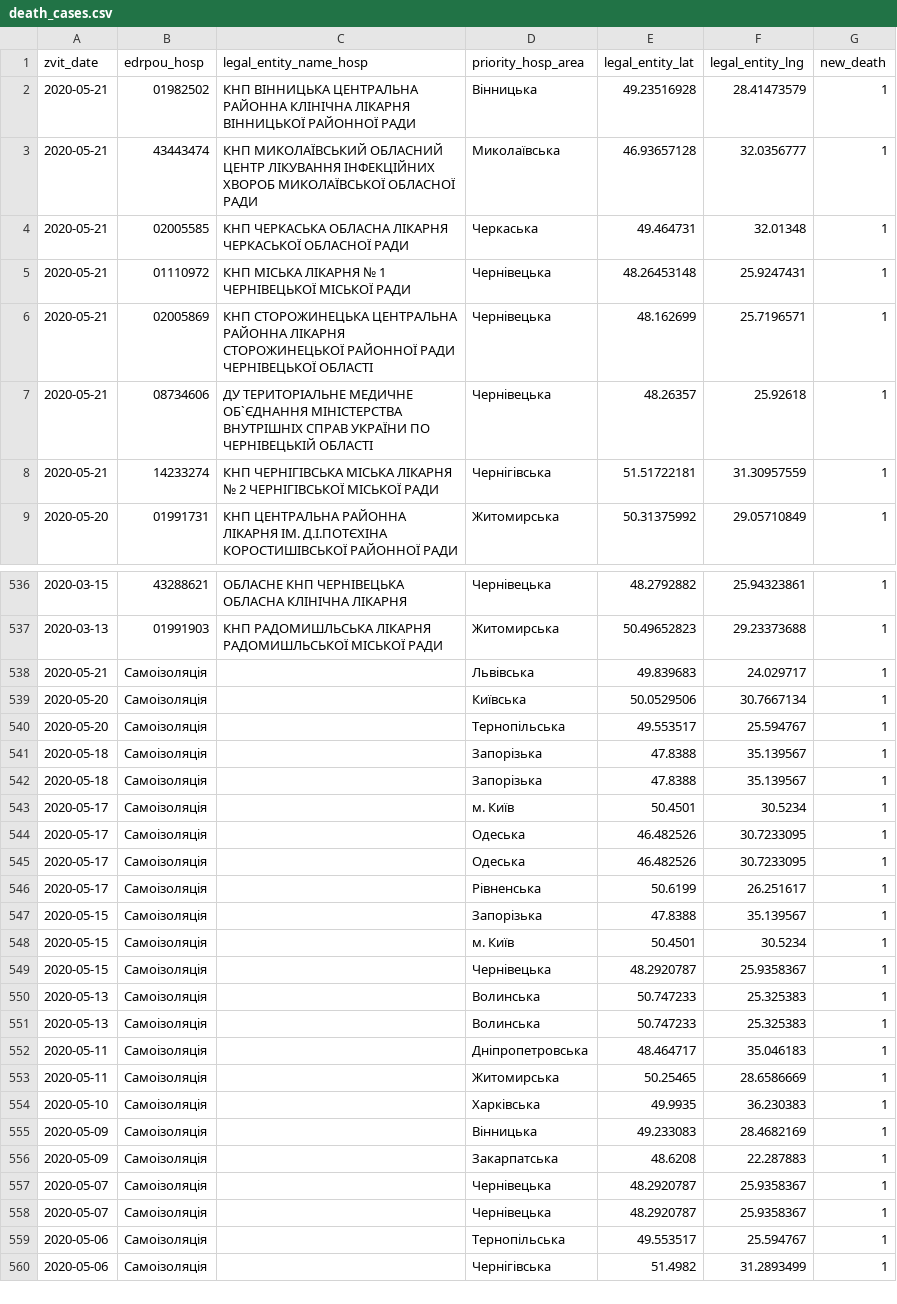
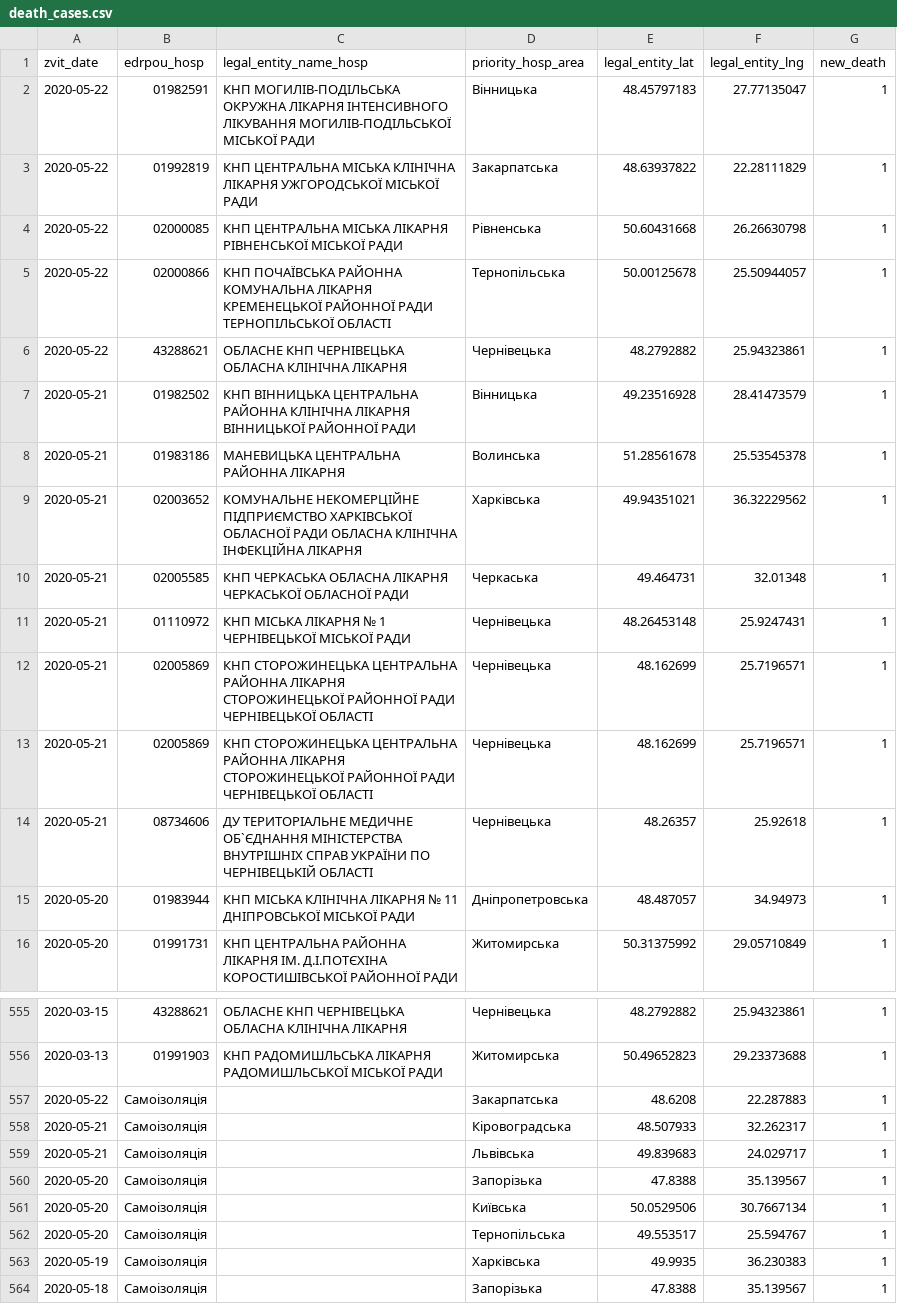
Before and after one commit to texty/covid-19, a CSV file: data/ukraine/death_cases.csv, drawn as a sheet; only a part is shown, gaps mark what is left out; the shorter side is filled out with more unchanged rows; the diff covers the shown part only.

```diff
--- a/data/ukraine/death_cases.csv
+++ b/data/ukraine/death_cases.csv
@@ -1,4 +1,10 @@
 "zvit_date","edrpou_hosp","legal_entity_name_hosp","priority_hosp_area","legal_entity_lat","legal_entity_lng","new_death"
+2020-05-22,"01982591","КНП МОГИЛІВ-ПОДІЛЬСЬКА ОКРУЖНА ЛІКАРНЯ ІНТЕНСИВНОГО ЛІКУВАННЯ МОГИЛІВ-ПОДІЛЬСЬКОЇ МІСЬКОЇ РАДИ","Вінницька",48.45797183,27.77135047,1
+2020-05-22,"01992819","КНП ЦЕНТРАЛЬНА МІСЬКА КЛІНІЧНА ЛІКАРНЯ УЖГОРОДСЬКОЇ МІСЬКОЇ РАДИ","Закарпатська",48.63937822,22.28111829,1
+2020-05-22,"02000085","КНП ЦЕНТРАЛЬНА МІСЬКА ЛІКАРНЯ РІВНЕНСЬКОЇ МІСЬКОЇ РАДИ","Рівненська",50.60431668,26.26630798,1
+2020-05-22,"02000866","КНП ПОЧАЇВСЬКА РАЙОННА КОМУНАЛЬНА ЛІКАРНЯ КРЕМЕНЕЦЬКОЇ РАЙОННОЇ РАДИ ТЕРНОПІЛЬСЬКОЇ ОБЛАСТІ","Тернопільська",50.00125678,25.50944057,1
+2020-05-22,"43288621","ОБЛАСНЕ КНП ЧЕРНІВЕЦЬКА ОБЛАСНА КЛІНІЧНА ЛІКАРНЯ","Чернівецька",48.2792882,25.94323861,1
 2020-05-21,"01982502","КНП ВІННИЦЬКА ЦЕНТРАЛЬНА РАЙОННА КЛІНІЧНА ЛІКАРНЯ ВІННИЦЬКОЇ РАЙОННОЇ РАДИ","Вінницька",49.23516928,28.41473579,1
-2020-05-21,"43443474","КНП МИКОЛАЇВСЬКИЙ ОБЛАСНИЙ ЦЕНТР ЛІКУВАННЯ ІНФЕКЦІЙНИХ ХВОРОБ МИКОЛАЇВСЬКОЇ ОБЛАСНОЇ РАДИ","Миколаївська",46.93657128,32.0356777,1
+2020-05-21,"01983186","МАНЕВИЦЬКА ЦЕНТРАЛЬНА РАЙОННА ЛІКАРНЯ","Волинська",51.28561678,25.53545378,1
+2020-05-21,"02003652","КОМУНАЛЬНЕ  НЕКОМЕРЦІЙНЕ ПІДПРИЄМСТВО ХАРКІВСЬКОЇ ОБЛАСНОЇ РАДИ ОБЛАСНА КЛІНІЧНА ІНФЕКЦІЙНА ЛІКАРНЯ","Харківська",49.94351021,36.32229562,1
 2020-05-21,"02005585","КНП ЧЕРКАСЬКА ОБЛАСНА ЛІКАРНЯ ЧЕРКАСЬКОЇ ОБЛАСНОЇ РАДИ","Черкаська",49.464731,32.01348,1
@@ -6,4 +12,5 @@
 2020-05-21,"02005869","КНП СТОРОЖИНЕЦЬКА ЦЕНТРАЛЬНА РАЙОННА ЛІКАРНЯ СТОРОЖИНЕЦЬКОЇ РАЙОННОЇ РАДИ ЧЕРНІВЕЦЬКОЇ ОБЛАСТІ","Чернівецька",48.162699,25.7196571,1
+2020-05-21,"02005869","КНП СТОРОЖИНЕЦЬКА ЦЕНТРАЛЬНА РАЙОННА ЛІКАРНЯ СТОРОЖИНЕЦЬКОЇ РАЙОННОЇ РАДИ ЧЕРНІВЕЦЬКОЇ ОБЛАСТІ","Чернівецька",48.162699,25.7196571,1
 2020-05-21,"08734606","ДУ ТЕРИТОРІАЛЬНЕ МЕДИЧНЕ ОБ`ЄДНАННЯ МІНІСТЕРСТВА ВНУТРІШНІХ СПРАВ УКРАЇНИ ПО ЧЕРНІВЕЦЬКІЙ ОБЛАСТІ","Чернівецька",48.26357,25.92618,1
-2020-05-21,"14233274","КНП ЧЕРНІГІВСЬКА МІСЬКА ЛІКАРНЯ № 2 ЧЕРНІГІВСЬКОЇ МІСЬКОЇ РАДИ","Чернігівська",51.51722181,31.30957559,1
+2020-05-20,"01983944","КНП МІСЬКА КЛІНІЧНА ЛІКАРНЯ № 11 ДНІПРОВСЬКОЇ МІСЬКОЇ РАДИ","Дніпропетровська",48.487057,34.94973,1
 2020-05-20,"01991731","КНП ЦЕНТРАЛЬНА РАЙОННА ЛІКАРНЯ ІМ. Д.І.ПОТЄХІНА КОРОСТИШІВСЬКОЇ РАЙОННОЇ РАДИ","Житомирська",50.31375992,29.05710849,1
@@ -537,5 +556,9 @@
 2020-03-13,"01991903","КНП РАДОМИШЛЬСЬКА ЛІКАРНЯ РАДОМИШЛЬСЬКОЇ МІСЬКОЇ РАДИ","Житомирська",50.49652823,29.23373688,1
+2020-05-22,"Самоізоляція","","Закарпатська",48.6208,22.287883,1
+2020-05-21,"Самоізоляція","","Кіровоградська",48.507933,32.262317,1
 2020-05-21,"Самоізоляція","","Львівська",49.839683,24.029717,1
+2020-05-20,"Самоізоляція","","Запорізька",47.8388,35.139567,1
 2020-05-20,"Самоізоляція","","Київська",50.0529506,30.7667134,1
 2020-05-20,"Самоізоляція","","Тернопільська",49.553517,25.594767,1
+2020-05-19,"Самоізоляція","","Харківська",49.9935,36.230383,1
 2020-05-18,"Самоізоляція","","Запорізька",47.8388,35.139567,1
```
Also changed, not shown: 13 added rows and 3 removed rows elsewhere in this file, data/ukraine/cases_by_date.csv, data/ukraine/cases_by_region.csv, 2 other files.
